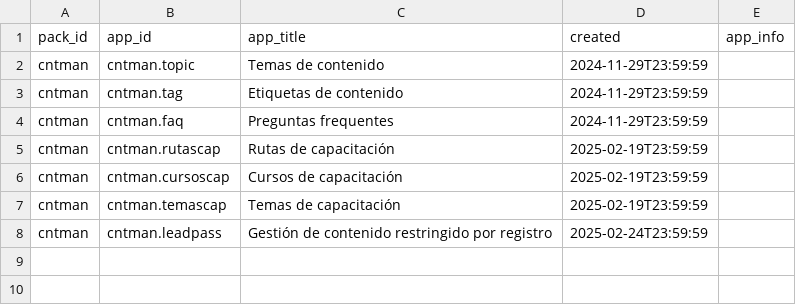
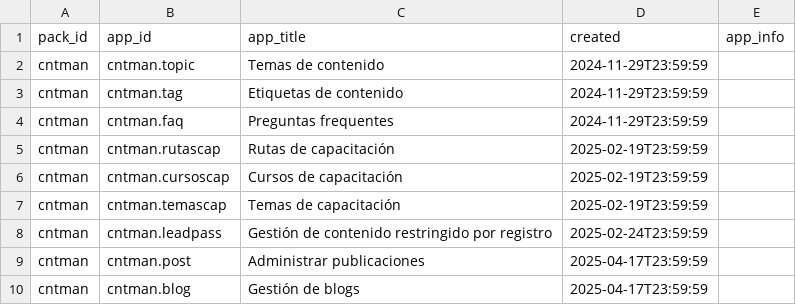
Before and after one commit to Induxsoft/cntman, a CSV file: src/cntman/_install/app_info/sys_app_catalog.csv, drawn as a sheet.

```diff
--- a/src/cntman/_install/app_info/sys_app_catalog.csv
+++ b/src/cntman/_install/app_info/sys_app_catalog.csv
@@ -8 +8,3 @@ cntman,cntman.temascap,Temas de capacitación,"2025-02-19T23:59:59",""
 cntman,cntman.leadpass,Gestión de contenido restringido por registro,"2025-02-24T23:59:59",""
+cntman,cntman.post,Administrar publicaciones,"2025-04-17T23:59:59",""
+cntman,cntman.blog,Gestión de blogs,"2025-04-17T23:59:59",""
```
Also changed, not shown: src/cntman/_install/app_info/sitem.csv, src/cntman/_install/app_info/sys_app_item_action.csv, 16 other files.
